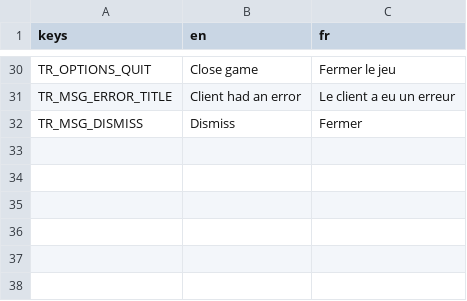
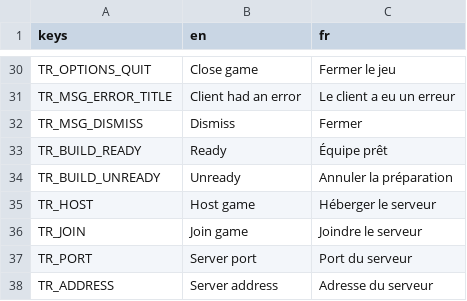
Before and after one commit to nathannino/switch-ups-proto-public, a CSV file: switch-ups-godot/translations/Main.csv, drawn as a sheet; only a part is shown, gaps mark what is left out.

Commit message:
Empêcher scene_change de pouvoir annuler la fermeture du jeu
Aussi, traduction manquante ajouté

```diff
--- a/switch-ups-godot/translations/Main.csv
+++ b/switch-ups-godot/translations/Main.csv
@@ -32 +32,7 @@ TR_MSG_ERROR_TITLE;Client had an error;Le client a eu un erreur
 TR_MSG_DISMISS;Dismiss;Fermer
+TR_BUILD_READY;Ready;Équipe prêt
+TR_BUILD_UNREADY;Unready;Annuler la préparation
+TR_HOST;Host game;Héberger le serveur
+TR_JOIN;Join game;Joindre le serveur
+TR_PORT;Server port;Port du serveur
+TR_ADDRESS;Server address;Adresse du serveur
```
Also changed, not shown: switch-ups-godot/translations/Errors.csv, 9 other files.
